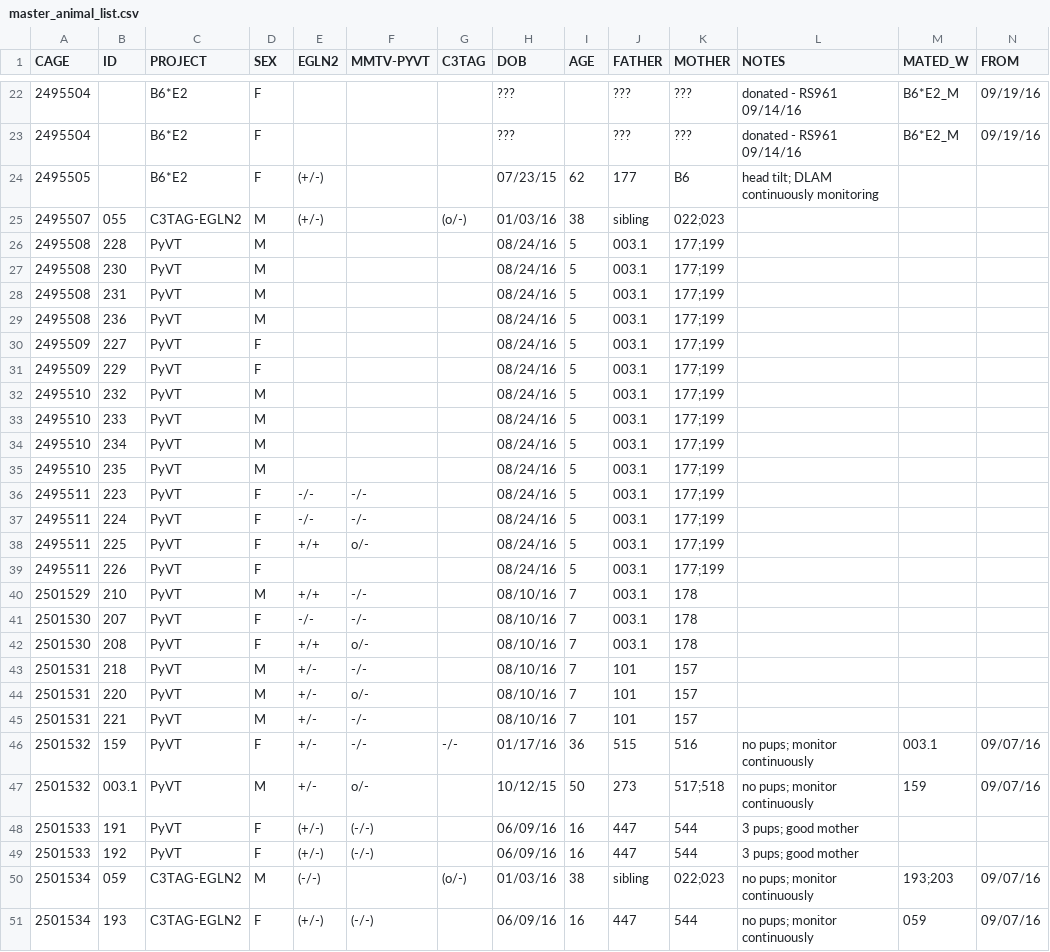
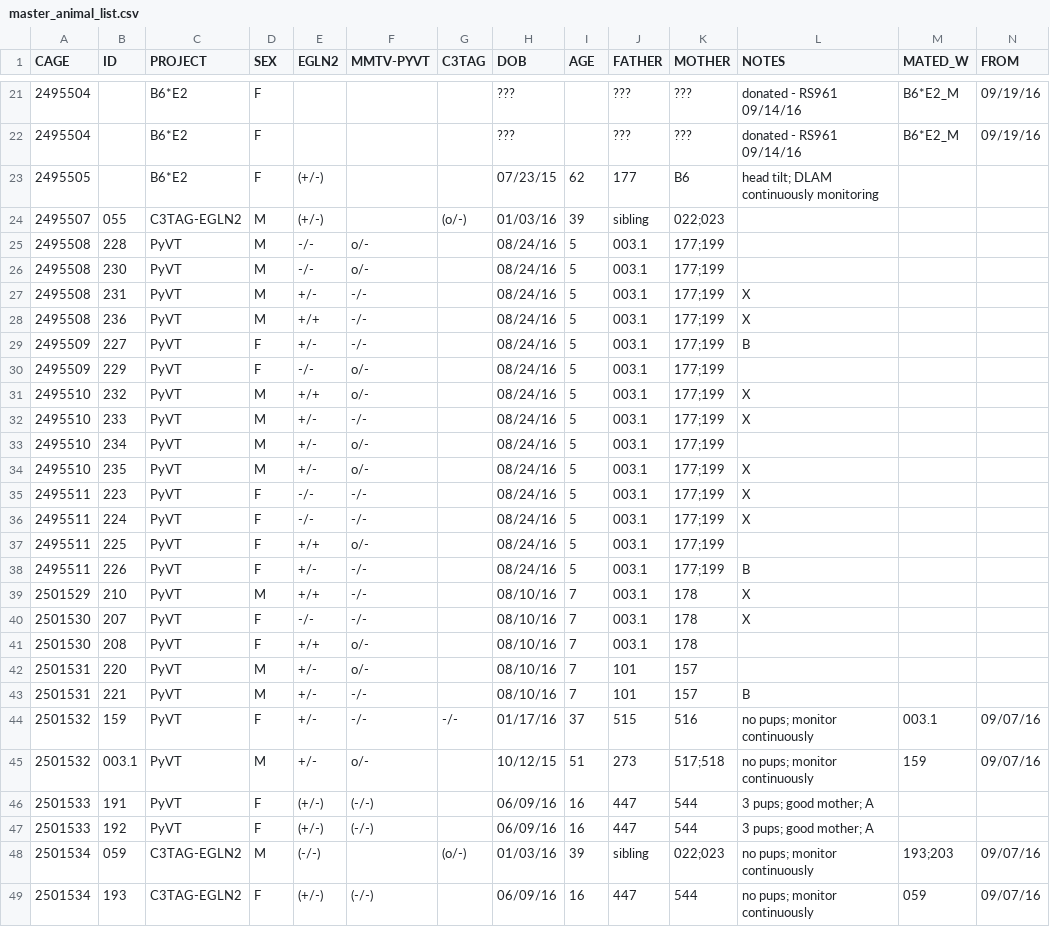
Before and after one commit to qzhanglab/animal_tracking, a CSV file: master_animal_list.csv, drawn as a sheet; only a part is shown, gaps mark what is left out; removed rows and columns are numbered as before the commit, all else as after; rows hold the shown columns only; the diff covers the shown part only; the diff names each change by its address in the sheet, - before the commit and + after, or states it on an @@ line.

```diff
--- a/master_animal_list.csv
+++ b/master_animal_list.csv
-I24 (AGE): 38
+I24 (AGE): 39
-E25:E26 (EGLN2): (empty)
+E25:E26 (EGLN2): -/-
-F25:F26 (MMTV-PYVT): (empty)
+F25:F26 (MMTV-PYVT): o/-
-E27 (EGLN2): (empty)
+E27 (EGLN2): +/-
-F27:F29 (MMTV-PYVT): (empty)
+F27:F29 (MMTV-PYVT): -/-
-L27:L28 (NOTES): (empty)
+L27:L28 (NOTES): X
-E28 (EGLN2): (empty)
+E28 (EGLN2): +/+
-E29 (EGLN2): (empty)
+E29 (EGLN2): +/-
-L29 (NOTES): (empty)
+L29 (NOTES): B
-E30 (EGLN2): (empty)
+E30 (EGLN2): -/-
-F30:F31 (MMTV-PYVT): (empty)
+F30:F31 (MMTV-PYVT): o/-
-E31 (EGLN2): (empty)
+E31 (EGLN2): +/+
-L31:L32 (NOTES): (empty)
+L31:L32 (NOTES): X
-E32:E34 (EGLN2): (empty)
+E32:E34 (EGLN2): +/-
-F32 (MMTV-PYVT): (empty)
+F32 (MMTV-PYVT): -/-
-F33:F34 (MMTV-PYVT): (empty)
+F33:F34 (MMTV-PYVT): o/-
-L34:L36 (NOTES): (empty)
+L34:L36 (NOTES): X
-E38 (EGLN2): (empty)
+E38 (EGLN2): +/-
-F38 (MMTV-PYVT): (empty)
+F38 (MMTV-PYVT): -/-
-L38 (NOTES): (empty)
+L38 (NOTES): B
-L39:L40 (NOTES): (empty)
+L39:L40 (NOTES): X
-row 43: 2501531 | 218 | PyVT | M | +/- | -/- |  | 08/10/16 | 7 | 101 | 157
-L43 (NOTES): (empty)
+L43 (NOTES): B
-I44 (AGE): 36
+I44 (AGE): 37
-I45 (AGE): 50
+I45 (AGE): 51
-L46:L47 (NOTES): 3 pups; good mother
+L46:L47 (NOTES): 3 pups; good mother; A
-I48 (AGE): 38
+I48 (AGE): 39
```
Also changed, not shown: 2 added rows, 4 removed rows and 20 edited cells elsewhere in this file, sac_archive.csv.
